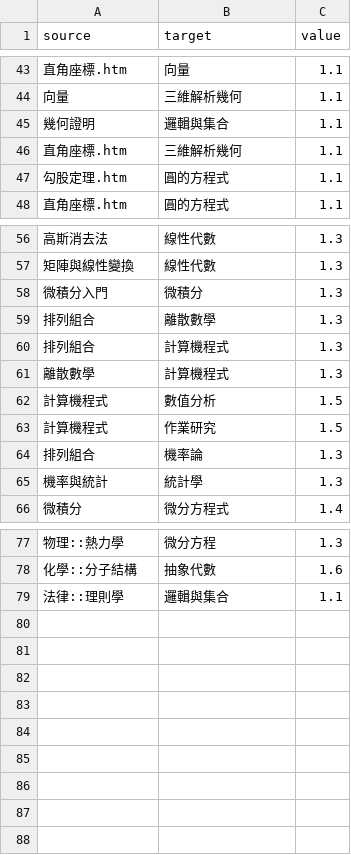
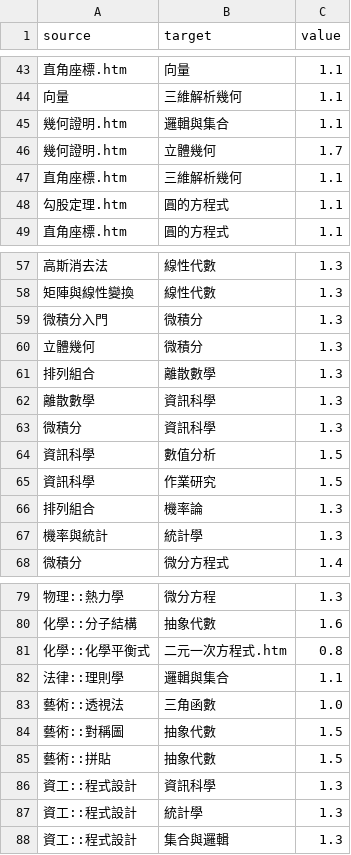
Before and after one commit to 3dw/freemath, a CSV file: 學習地圖/mathmap.csv, drawn as a sheet; only a part is shown, gaps mark what is left out.

Commit message:
大地圖

```diff
--- a/學習地圖/mathmap.csv
+++ b/學習地圖/mathmap.csv
@@ -44,3 +44,4 @@ source,target,value
 向量,三維解析幾何,1.1
-幾何證明,邏輯與集合,1.1
+幾何證明.htm,邏輯與集合,1.1
+幾何證明.htm,立體幾何,1.7
 直角座標.htm,三維解析幾何,1.1
@@ -58,7 +59,8 @@ source,target,value
 微積分入門,微積分,1.3
+立體幾何,微積分,1.3
 排列組合,離散數學,1.3
-排列組合,計算機程式,1.3
-離散數學,計算機程式,1.3
-計算機程式,數值分析,1.5
-計算機程式,作業研究,1.5
+離散數學,資訊科學,1.3
+微積分,資訊科學,1.3
+資訊科學,數值分析,1.5
+資訊科學,作業研究,1.5
 排列組合,機率論,1.3
@@ -78,2 +80,9 @@ source,target,value
 化學::分子結構,抽象代數,1.6
+化學::化學平衡式,二元一次方程式.htm,0.8
 法律::理則學,邏輯與集合,1.1
+藝術::透視法,三角函數,1.0
+藝術::對稱圖,抽象代數,1.5
+藝術::拼貼,抽象代數,1.5
+資工::程式設計,資訊科學,1.3
+資工::程式設計,統計學,1.3
+資工::程式設計,集合與邏輯,1.3
```
